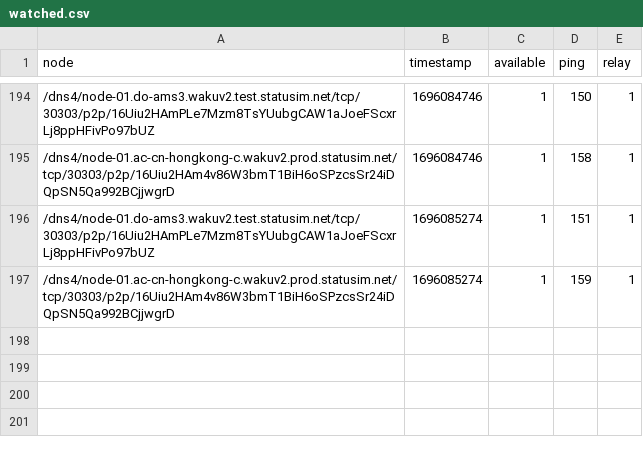
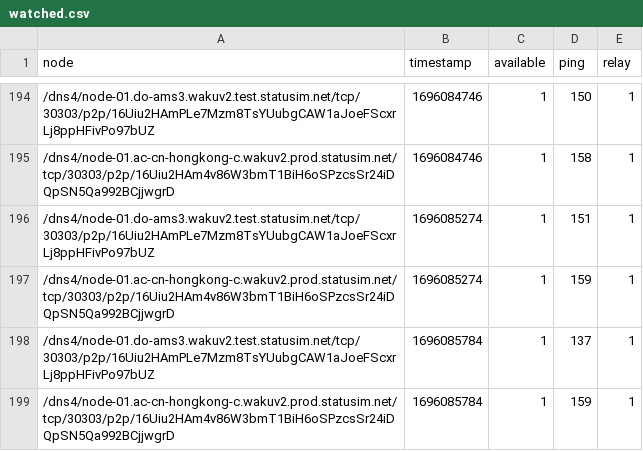
Before and after one commit to vpavlin/waku-watchdog, a CSV file: watched.csv, drawn as a sheet; only a part is shown, gaps mark what is left out; the diff names each change by its address in the sheet, - before the commit and + after, or states it on an @@ line.

Commit message:
watchdog run 1696085784

```diff
--- a/watched.csv
+++ b/watched.csv
+row 198: /dns4/node-01.do-ams3.wakuv2.test.statusim.net/tcp/30303/p2p/16Uiu2HAmPLe7Mzm8TsYUubgCAW1aJoeFScxrLj8ppHFivPo97bUZ | 1696085784 | 1 | 137 | 1
+row 199: /dns4/node-01.ac-cn-hongkong-c.wakuv2.prod.statusim.net/tcp/30303/p2p/16Uiu2HAm4v86W3bmT1BiH6oSPzcsSr24iDQpSN5Qa992BCjjwgrD | 1696085784 | 1 | 159 | 1
```
